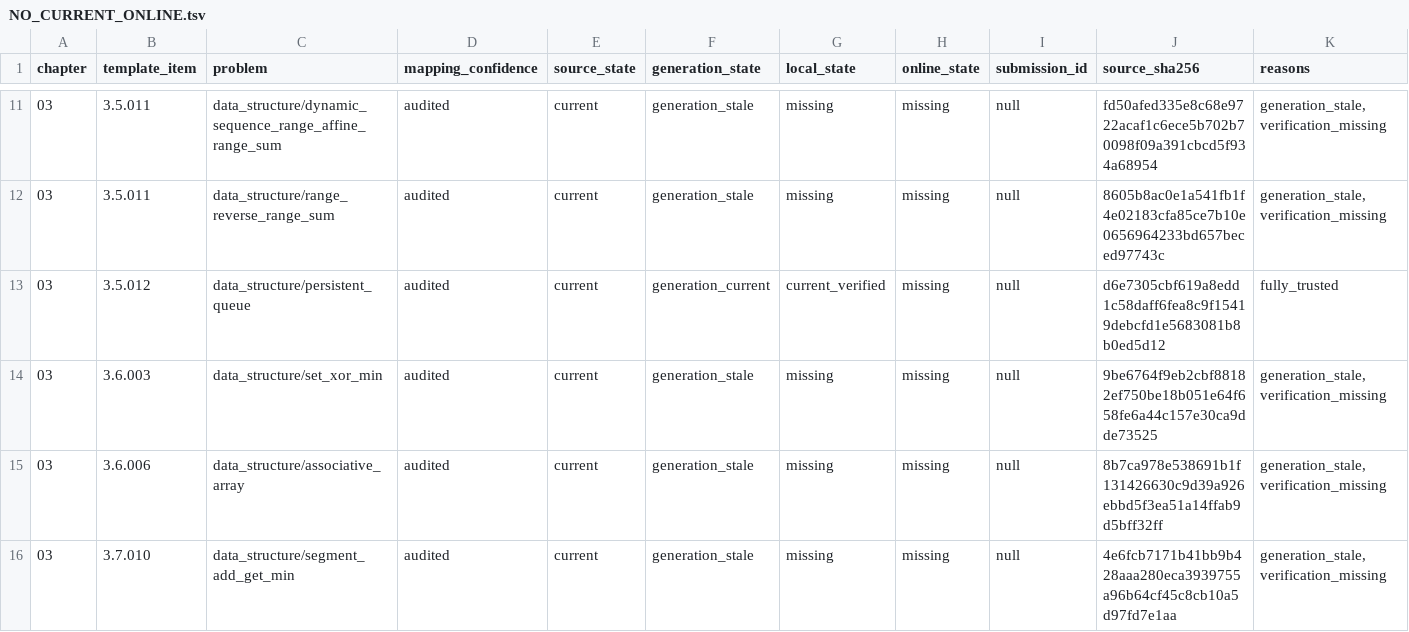
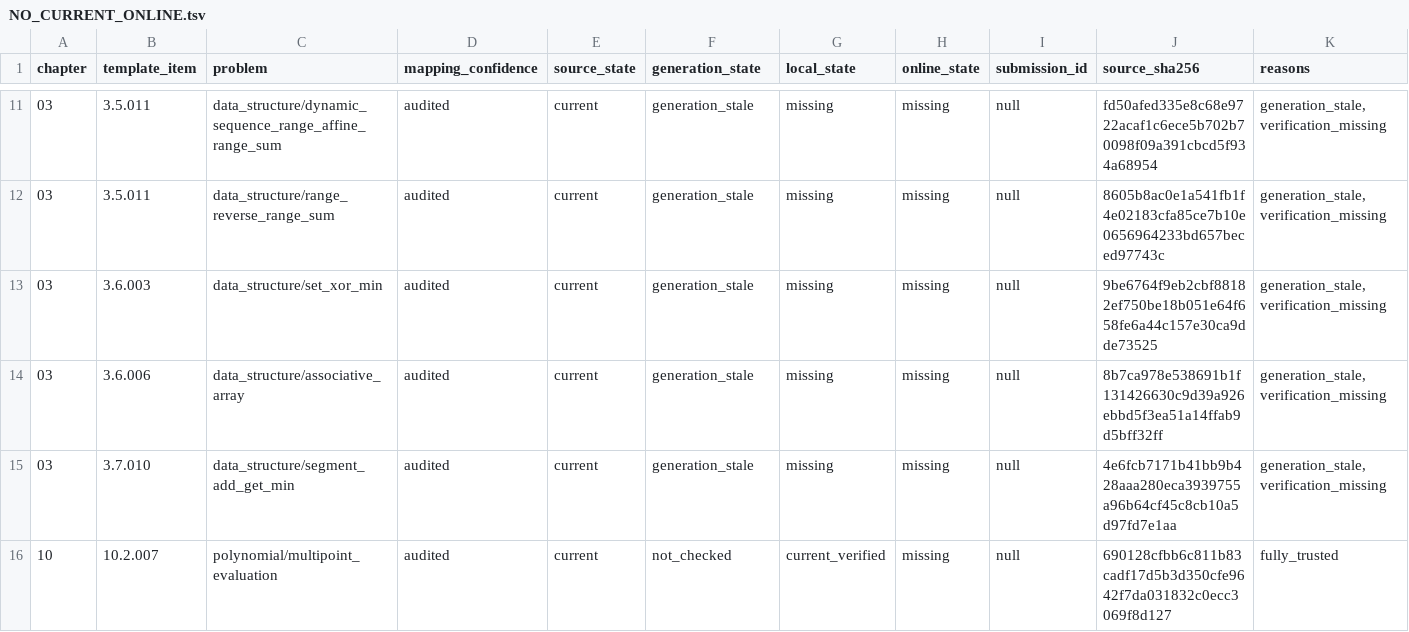
Before and after one commit to husqqq/hushuqi-algorithm-template, a TSV file: library-checker-template-solutions/不可完全置信清单/NO_CURRENT_ONLINE.tsv, drawn as a sheet; only a part is shown, gaps mark what is left out; the shorter side is filled out with more unchanged rows.

```diff
--- a/library-checker-template-solutions/不可完全置信清单/NO_CURRENT_ONLINE.tsv
+++ b/library-checker-template-solutions/不可完全置信清单/NO_CURRENT_ONLINE.tsv
@@ -12,3 +12,2 @@ chapter	template_item	problem	mapping_confidence	source_state	generation_state	l
 03	3.5.011	data_structure/range_reverse_range_sum	audited	current	generation_stale	missing	missing	null	8605b8ac0e1a541fb1f4e02183cfa85ce7b10e0656964233bd657beced97743c	generation_stale,verification_missing
-03	3.5.012	data_structure/persistent_queue	audited	current	generation_current	current_verified	missing	null	d6e7305cbf619a8edd1c58daff6fea8c9f15419debcfd1e5683081b8b0ed5d12	fully_trusted
 03	3.6.003	data_structure/set_xor_min	audited	current	generation_stale	missing	missing	null	9be6764f9eb2cbf88182ef750be18b051e64f658fe6a44c157e30ca9dde73525	generation_stale,verification_missing
```
Also changed, not shown: 4 other files.
